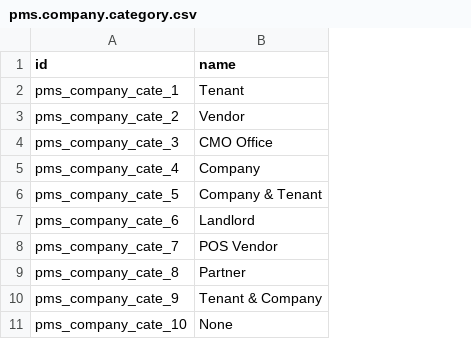
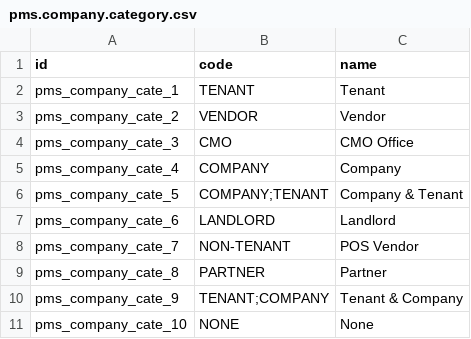
Before and after one commit to dionisiotorres/propertymanagememt, a CSV file: property_management_system/data/pms.company.category.csv, drawn as a sheet; the diff names each change by its address in the sheet, - before the commit and + after, or states it on an @@ line.

Commit message:
"Updated Data"

```diff
--- a/property_management_system/data/pms.company.category.csv
+++ b/property_management_system/data/pms.company.category.csv
+column B (code), rows 2-11: TENANT | VENDOR | CMO | COMPANY | COMPANY;TENANT | LANDLORD | NON-TENANT | PARTNER | TENANT;COMPANY | NONE
```
Also changed, not shown: 19 other files.
